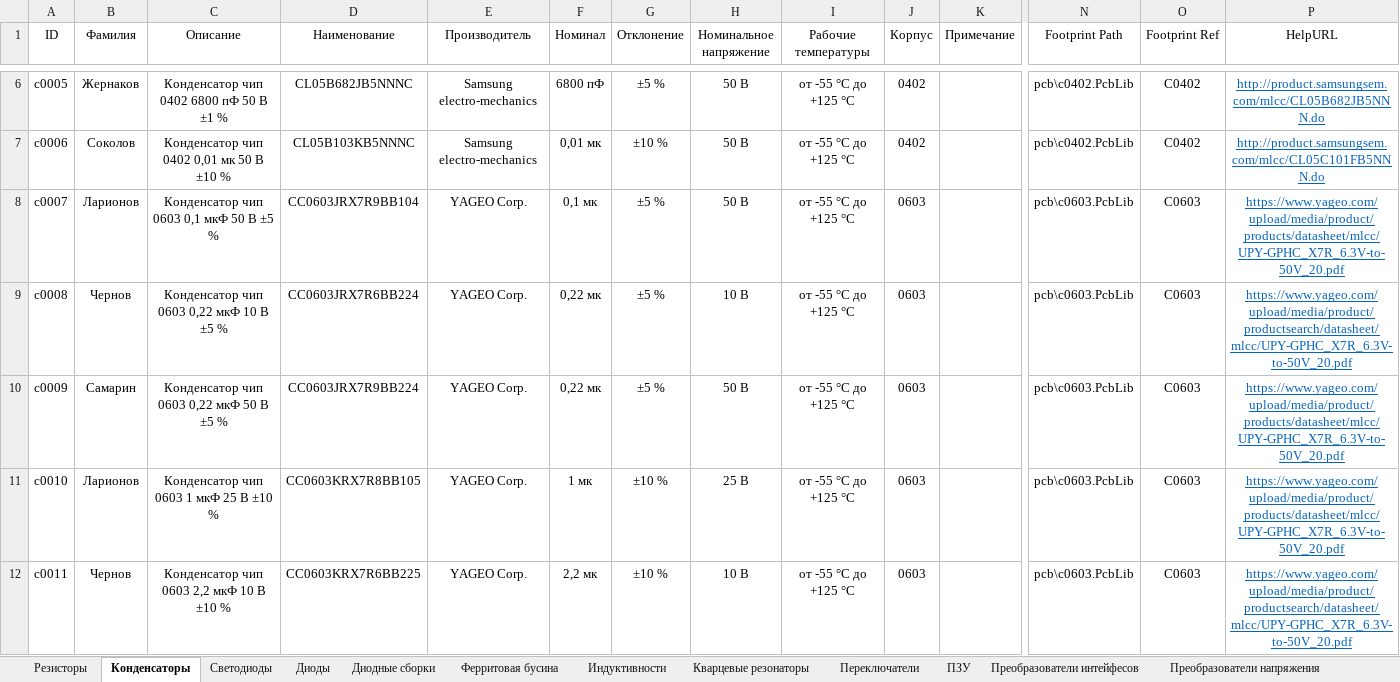
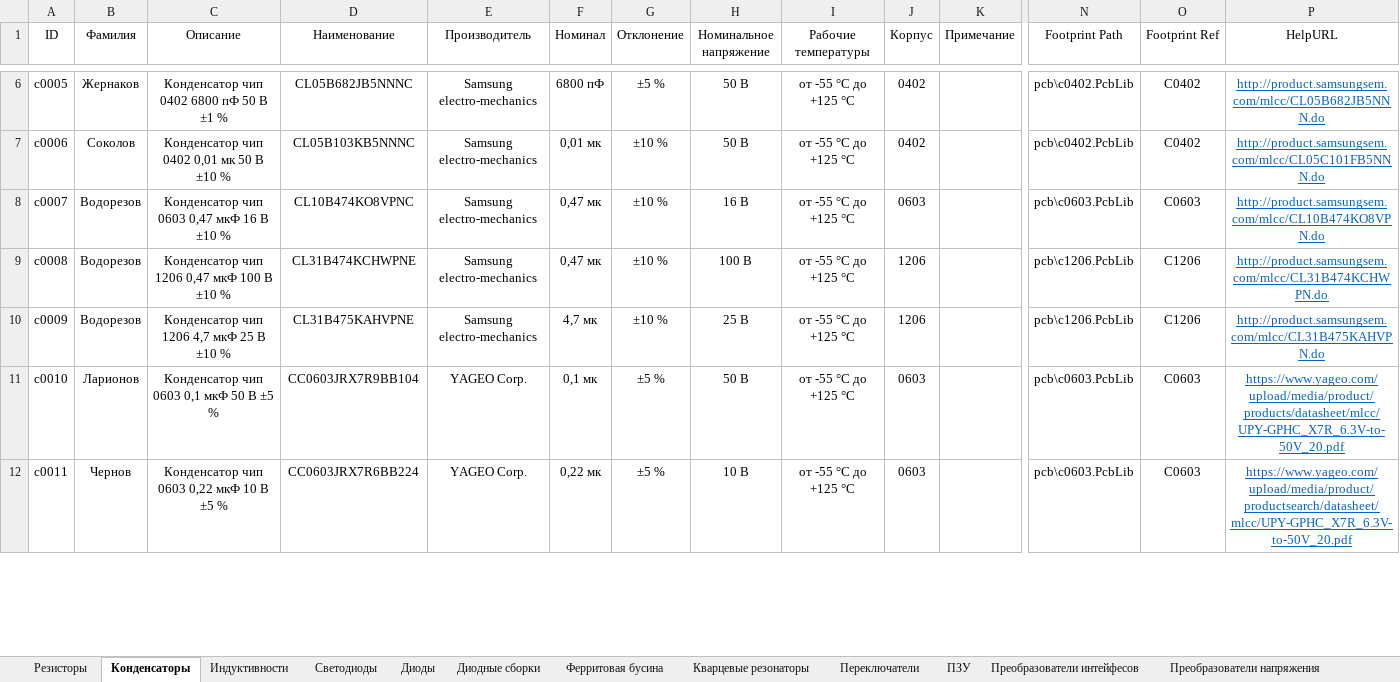
Before and after one commit to TonyCooT/Altium_BEng, an Excel workbook: library/Database_Students.xlsx, sheet Конденсаторы, drawn as a sheet; only a part is shown, gaps mark what is left out; values as stored, in another font and other column widths than the file's, no borders; the diff covers the shown part only; the diff names each change by its address in the sheet, - before the commit and + after, or states it on an @@ line.

```diff
--- a/library/Database_Students.xlsx (sheet Конденсаторы)
+++ b/library/Database_Students.xlsx (sheet Конденсаторы)
@@ sheet tab order changed: Резисторы | Конденсаторы | Индуктивности | Светодиоды | Диоды | Диодные сборки | Ферритовая бусина | Кварцевые резонаторы | Переключатели | ПЗУ | Преобразователи интейфесов | Преобразователи напряжения @@
-B8 (Фамилия): Ларионов
+B8 (Фамилия): Водорезов
-C8 (Описание): Конденсатор чип 0603 0,1 мкФ 50 В ±5 %
+C8 (Описание): Конденсатор чип 0603 0,47 мкФ 16 В ±10 %
-D8 (Наименование): CC0603JRX7R9BB104
+D8 (Наименование): CL10B474KO8VPNC
-E8:E10 (Производитель): YAGEO Corp.
+E8:E10 (Производитель): Samsung electro-mechanics
-F8 (Номинал): 0,1 мк
+F8 (Номинал): 0,47 мк
-G8:G10 (Отклонение): ±5 %
+G8:G10 (Отклонение): ±10 %
-H8 (Номинальное напряжение): 50 В
+H8 (Номинальное напряжение): 16 В
-P8 (HelpURL): https://www.yageo.com/upload/media/product/products/datasheet/mlcc/UPY-GPHC_X7R_6.3V-to-50V_20.pdf
+P8 (HelpURL): http://product.samsungsem.com/mlcc/CL10B474KO8VPN.do
-B9 (Фамилия): Чернов
+B9 (Фамилия): Водорезов
-C9 (Описание): Конденсатор чип 0603 0,22 мкФ 10 В ±5 %
+C9 (Описание): Конденсатор чип 1206 0,47 мкФ 100 В ±10 %
-D9 (Наименование): CC0603JRX7R6BB224
+D9 (Наименование): CL31B474KCHWPNE
-F9 (Номинал): 0,22 мк
+F9 (Номинал): 0,47 мк
-H9 (Номинальное напряжение): 10 В
+H9 (Номинальное напряжение): 100 В
-J9:J10 (Корпус): 0603
+J9:J10 (Корпус): 1206
-N9:N10 (Footprint Path): pcb\c0603.PcbLib
+N9:N10 (Footprint Path): pcb\c1206.PcbLib
-O9:O10 (Footprint Ref): C0603
+O9:O10 (Footprint Ref): C1206
-P9 (HelpURL): https://www.yageo.com/upload/media/product/productsearch/datasheet/mlcc/UPY-GPHC_X7R_6.3V-to-50V_20.pdf
+P9 (HelpURL): http://product.samsungsem.com/mlcc/CL31B474KCHWPN.do
-B10 (Фамилия): Самарин
+B10 (Фамилия): Водорезов
-C10 (Описание): Конденсатор чип 0603 0,22 мкФ 50 В ±5 %
+C10 (Описание): Конденсатор чип 1206 4,7 мкФ 25 В ±10 %
-D10 (Наименование): CC0603JRX7R9BB224
+D10 (Наименование): CL31B475KAHVPNE
-F10 (Номинал): 0,22 мк
+F10 (Номинал): 4,7 мк
-H10 (Номинальное напряжение): 50 В
+H10 (Номинальное напряжение): 25 В
-P10 (HelpURL): https://www.yageo.com/upload/media/product/products/datasheet/mlcc/UPY-GPHC_X7R_6.3V-to-50V_20.pdf
+P10 (HelpURL): http://product.samsungsem.com/mlcc/CL31B475KAHVPN.do
-C11 (Описание): Конденсатор чип 0603 1 мкФ 25 В ±10 %
+C11 (Описание): Конденсатор чип 0603 0,1 мкФ 50 В ±5 %
-D11 (Наименование): CC0603KRX7R8BB105
+D11 (Наименование): CC0603JRX7R9BB104
-F11 (Номинал): 1 мк
+F11 (Номинал): 0,1 мк
-G11:G12 (Отклонение): ±10 %
+G11:G12 (Отклонение): ±5 %
-H11 (Номинальное напряжение): 25 В
+H11 (Номинальное напряжение): 50 В
-C12 (Описание): Конденсатор чип 0603 2,2 мкФ 10 В ±10 %
+C12 (Описание): Конденсатор чип 0603 0,22 мкФ 10 В ±5 %
-D12 (Наименование): CC0603KRX7R6BB225
+D12 (Наименование): CC0603JRX7R6BB224
-F12 (Номинал): 2,2 мк
+F12 (Номинал): 0,22 мк
```
Also changed, not shown: 98 edited cells elsewhere in this sheet, sheet Индуктивности, sheet Резисторы, sheet Преобразователи напряжения, sheet Кварцевые резонаторы, 10 other files.
